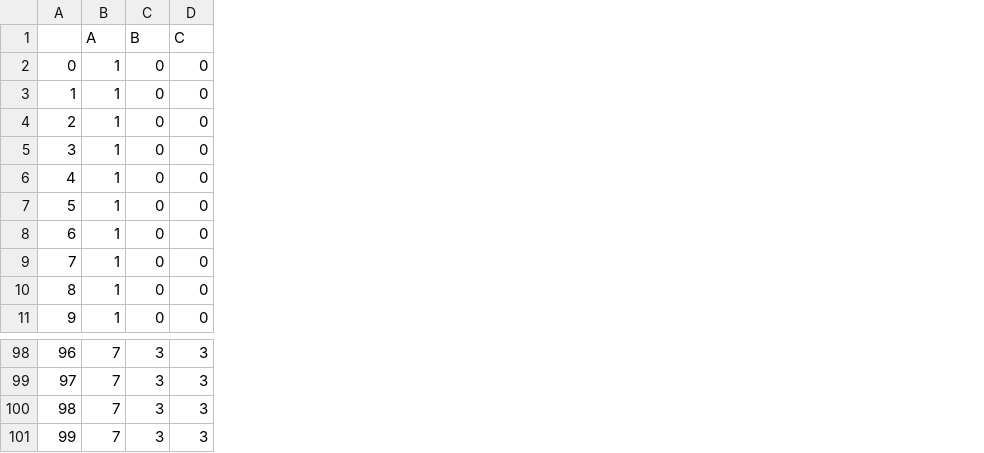
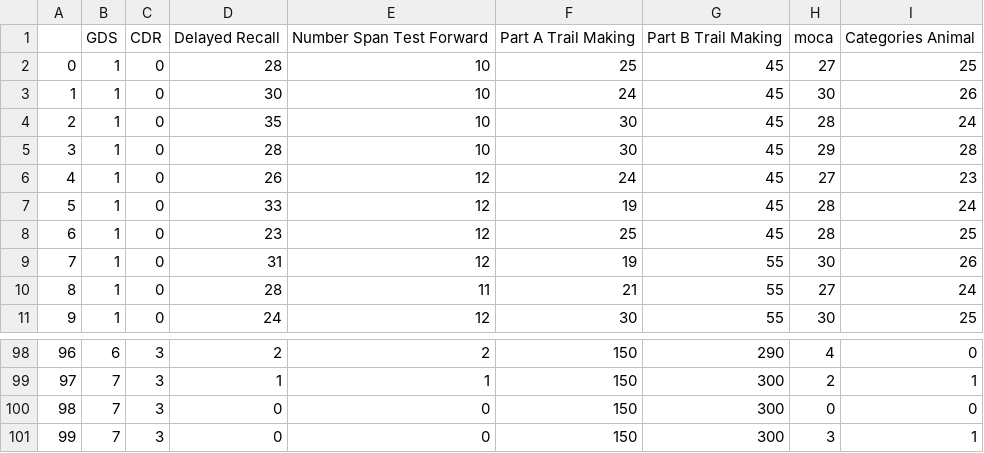
Before and after one commit to jdl624/VilcekMastersBMIITPFinalProj, a CSV file: alz_data.csv, drawn as a sheet; only a part is shown, gaps mark what is left out; removed rows and columns are numbered as before the commit, all else as after; the diff covers the shown part only; the diff names each change by its address in the sheet, - before the commit and + after, or states it on an @@ line.

```diff
--- a/alz_data.csv
+++ b/alz_data.csv
-column D, rows 2-11: all 0; rows 98-101: all 3
+column D, rows 2-11: 28 | 30 | 35 | 28 | 26 | 33 | 23 | 31 | 28 | 24; rows 98-101: 2 | 1 | 0 | 0
+column E, rows 2-11: 10 | 10 | 10 | 10 | 12 | 12 | 12 | 12 | 11 | 12; rows 98-101: 2 | 1 | 0 | 0
+column F, rows 2-11: 25 | 24 | 30 | 30 | 24 | 19 | 25 | 19 | 21 | 30; rows 98-101: all 150
+column G, rows 2-11: 45 | 45 | 45 | 45 | 45 | 45 | 45 | 55 | 55 | 55; rows 98-101: 290 | 300 | 300 | 300
+column H, rows 2-11: 27 | 30 | 28 | 29 | 27 | 28 | 28 | 30 | 27 | 30; rows 98-101: 4 | 2 | 0 | 3
+column I, rows 2-11: 25 | 26 | 24 | 28 | 23 | 24 | 25 | 26 | 24 | 25; rows 98-101: 0 | 1 | 0 | 1
-row 1:  | A | B | C
+row 1:  | GDS | CDR | Delayed Recall | Number Span Test Forward | Part A Trail Making | Part B Trail Making | moca | Categories Animal
-B98: 7
+B98: 6
```
Also changed, not shown: 155 edited cells elsewhere in this file, 3 other files.
